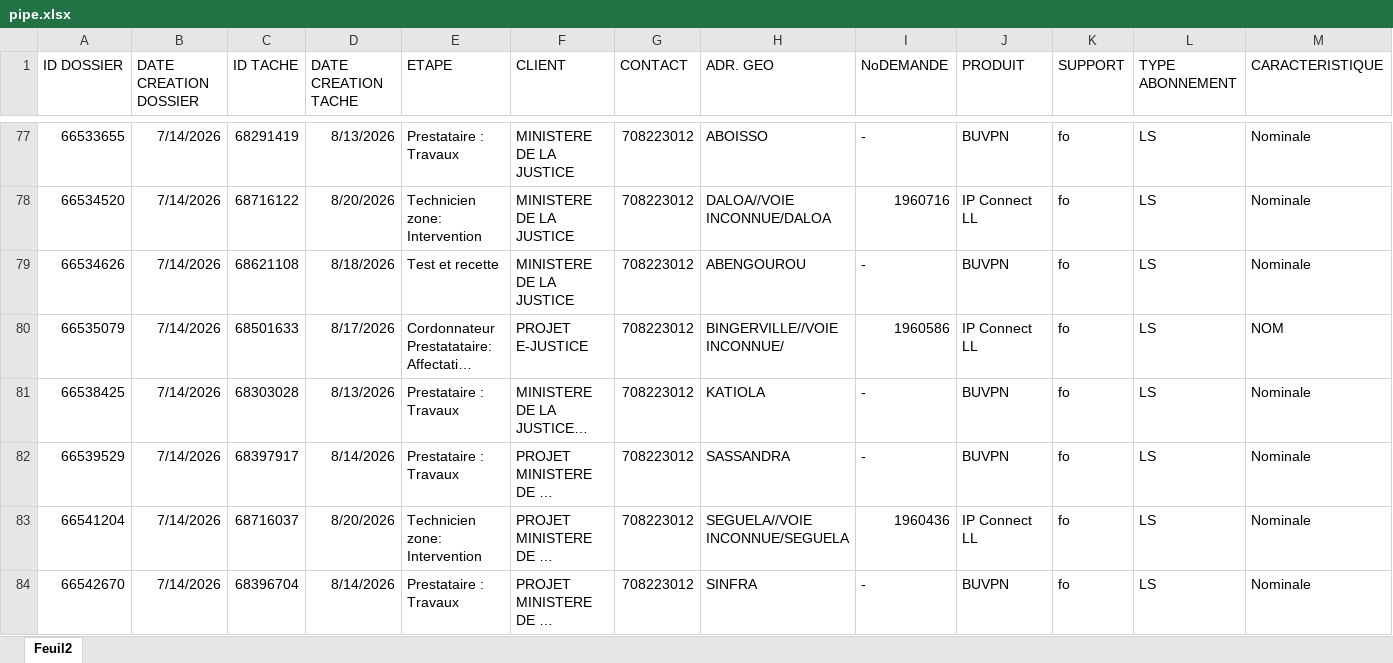
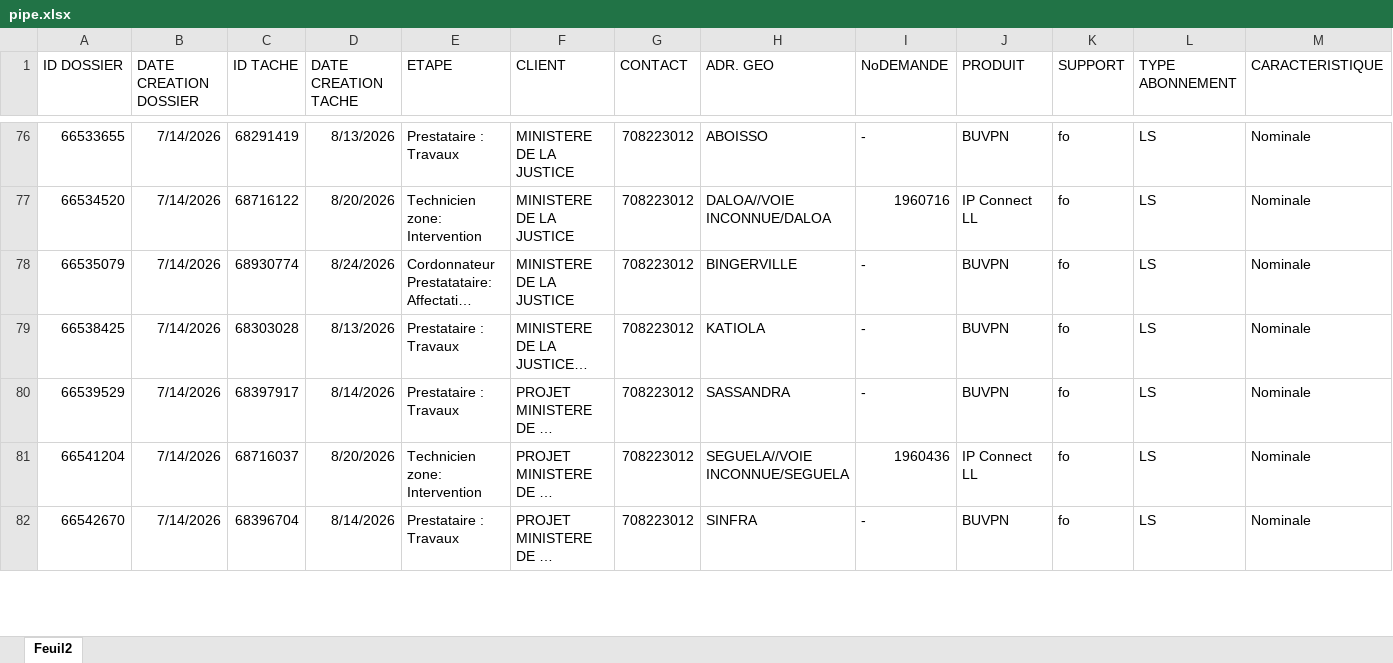
Before and after one commit to deanericthiemele-lab/ddms-site, an Excel workbook: pipe.xlsx, sheet Feuil2, drawn as a sheet; only a part is shown, gaps mark what is left out; long unchanged cells end in …; values as stored, in another font and other column widths than the file's, no borders; conditional formats not drawn; removed rows and columns are numbered as before the commit, all else as after; rows hold the shown columns only; the diff covers the shown part only; the diff names each change by its address in the sheet, - before the commit and + after, or states it on an @@ line.

Commit message:
Add files via upload

```diff
--- a/pipe.xlsx (sheet Feuil2)
+++ b/pipe.xlsx (sheet Feuil2)
-row 79: 66534626 | 7/14/2026 | 68621108 | 8/18/2026 | Test et recette | MINISTERE DE LA JUSTICE | 708223012 | ABENGOUROU | - | BUVPN | fo | LS | Nominale
-C78 (ID TACHE): 68501633
+C78 (ID TACHE): 68930774
-D78 (DATE CREATION TACHE): 8/17/2026
+D78 (DATE CREATION TACHE): 8/24/2026
-F78 (CLIENT): PROJET E-JUSTICE
+F78 (CLIENT): MINISTERE DE LA JUSTICE
-H78 (ADR. GEO): BINGERVILLE//VOIE INCONNUE/
+H78 (ADR. GEO): BINGERVILLE
-I78 (NoDEMANDE): 1960586
+I78 (NoDEMANDE): -
-J78 (PRODUIT): IP Connect LL
+J78 (PRODUIT): BUVPN
-M78 (CARACTERISTIQUE): NOM
+M78 (CARACTERISTIQUE): Nominale
```
Also changed, not shown: 4 added rows, 7 removed rows and 152 edited cells elsewhere in this sheet.
